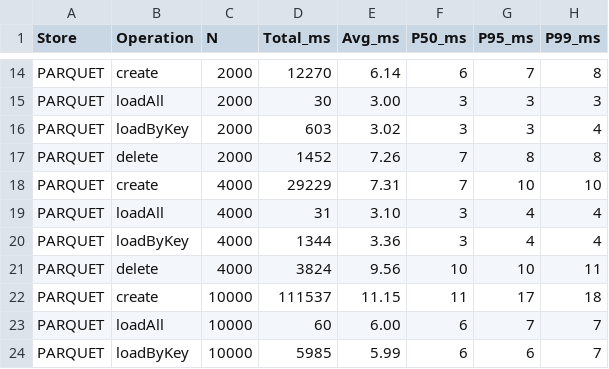
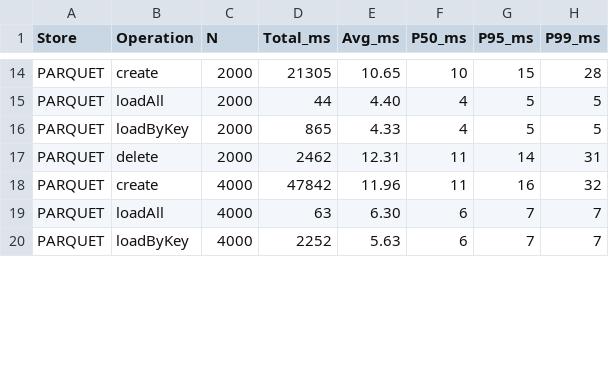
Before and after one commit to magana272/TaskTrac, a CSV file: docs/store_analysis/results_parquet.csv, drawn as a sheet; only a part is shown, gaps mark what is left out; removed rows and columns are numbered as before the commit, all else as after; the diff covers the shown part only; the diff names each change by its address in the sheet, - before the commit and + after, or states it on an @@ line.

```diff
--- a/docs/store_analysis/results_parquet.csv
+++ b/docs/store_analysis/results_parquet.csv
-D14 (Total_ms): 12270
+D14 (Total_ms): 21305
-E14 (Avg_ms): 6.14
+E14 (Avg_ms): 10.65
-F14 (P50_ms): 6
+F14 (P50_ms): 10
-G14 (P95_ms): 7
+G14 (P95_ms): 15
-H14 (P99_ms): 8
+H14 (P99_ms): 28
-D15 (Total_ms): 30
+D15 (Total_ms): 44
-E15 (Avg_ms): 3.00
+E15 (Avg_ms): 4.40
-F15:F16 (P50_ms): 3
+F15:F16 (P50_ms): 4
-G15:G16 (P95_ms): 3
+G15:G16 (P95_ms): 5
-H15 (P99_ms): 3
+H15 (P99_ms): 5
-D16 (Total_ms): 603
+D16 (Total_ms): 865
-E16 (Avg_ms): 3.02
+E16 (Avg_ms): 4.33
-H16 (P99_ms): 4
+H16 (P99_ms): 5
-D17 (Total_ms): 1452
+D17 (Total_ms): 2462
-E17 (Avg_ms): 7.26
+E17 (Avg_ms): 12.31
-F17:F18 (P50_ms): 7
+F17:F18 (P50_ms): 11
-G17 (P95_ms): 8
+G17 (P95_ms): 14
-H17 (P99_ms): 8
+H17 (P99_ms): 31
-D18 (Total_ms): 29229
+D18 (Total_ms): 47842
-E18 (Avg_ms): 7.31
+E18 (Avg_ms): 11.96
-G18 (P95_ms): 10
+G18 (P95_ms): 16
-H18 (P99_ms): 10
+H18 (P99_ms): 32
-row 19: PARQUET | loadAll | 4000 | 31 | 3.10 | 3 | 4 | 4
-row 20: PARQUET | loadByKey | 4000 | 1344 | 3.36 | 3 | 4 | 4
-row 21: PARQUET | delete | 4000 | 3824 | 9.56 | 10 | 10 | 11
-row 22: PARQUET | create | 10000 | 111537 | 11.15 | 11 | 17 | 18
-C19:C20 (N): 10000
+C19:C20 (N): 4000
-D19 (Total_ms): 60
+D19 (Total_ms): 63
-E19 (Avg_ms): 6.00
+E19 (Avg_ms): 6.30
-D20 (Total_ms): 5985
+D20 (Total_ms): 2252
-E20 (Avg_ms): 5.99
+E20 (Avg_ms): 5.63
-G20 (P95_ms): 6
+G20 (P95_ms): 7
```
Also changed, not shown: 4 added rows and 65 edited cells elsewhere in this file, docs/store_analysis/results.csv, docs/store_analysis/results_duckdb.csv, 26 other files.
